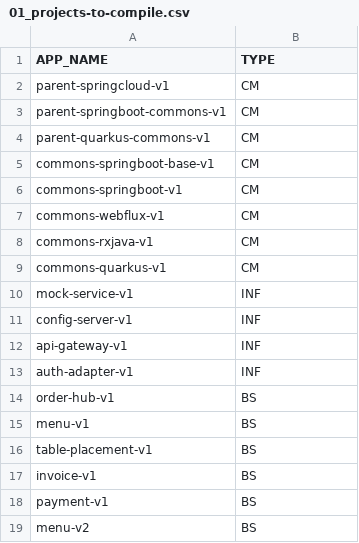
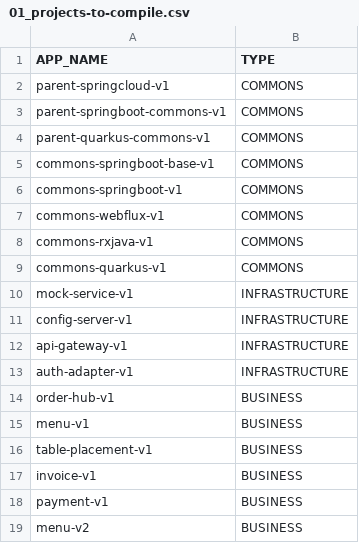
Before and after one commit to miguel-armas-abt/poc-microservices-monorepo, a CSV file: devops/local/parameters/01_projects-to-compile.csv, drawn as a sheet.

```diff
--- a/devops/local/parameters/01_projects-to-compile.csv
+++ b/devops/local/parameters/01_projects-to-compile.csv
@@ -1,19 +1,19 @@
 APP_NAME,TYPE
-parent-springcloud-v1,CM
-parent-springboot-commons-v1,CM
-parent-quarkus-commons-v1,CM
-commons-springboot-base-v1,CM
-commons-springboot-v1,CM
-commons-webflux-v1,CM
-commons-rxjava-v1,CM
-commons-quarkus-v1,CM
-mock-service-v1,INF
-config-server-v1,INF
-api-gateway-v1,INF
-auth-adapter-v1,INF
-order-hub-v1,BS
-menu-v1,BS
-table-placement-v1,BS
-invoice-v1,BS
-payment-v1,BS
-menu-v2,BS
+parent-springcloud-v1,COMMONS
+parent-springboot-commons-v1,COMMONS
+parent-quarkus-commons-v1,COMMONS
+commons-springboot-base-v1,COMMONS
+commons-springboot-v1,COMMONS
+commons-webflux-v1,COMMONS
+commons-rxjava-v1,COMMONS
+commons-quarkus-v1,COMMONS
+mock-service-v1,INFRASTRUCTURE
+config-server-v1,INFRASTRUCTURE
+api-gateway-v1,INFRASTRUCTURE
+auth-adapter-v1,INFRASTRUCTURE
+order-hub-v1,BUSINESS
+menu-v1,BUSINESS
+table-placement-v1,BUSINESS
+invoice-v1,BUSINESS
+payment-v1,BUSINESS
+menu-v2,BUSINESS
```
Also changed, not shown: 2 other files.
